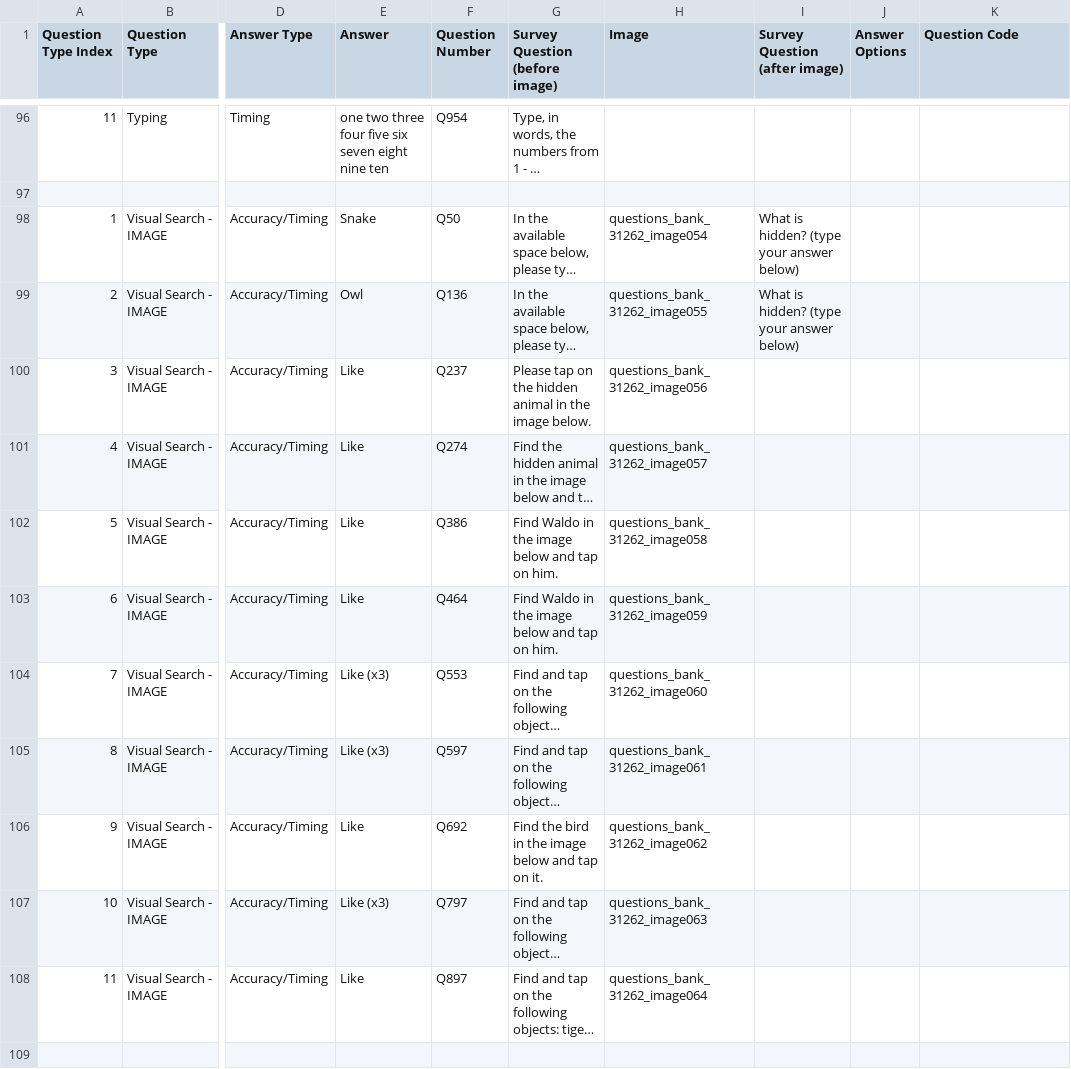
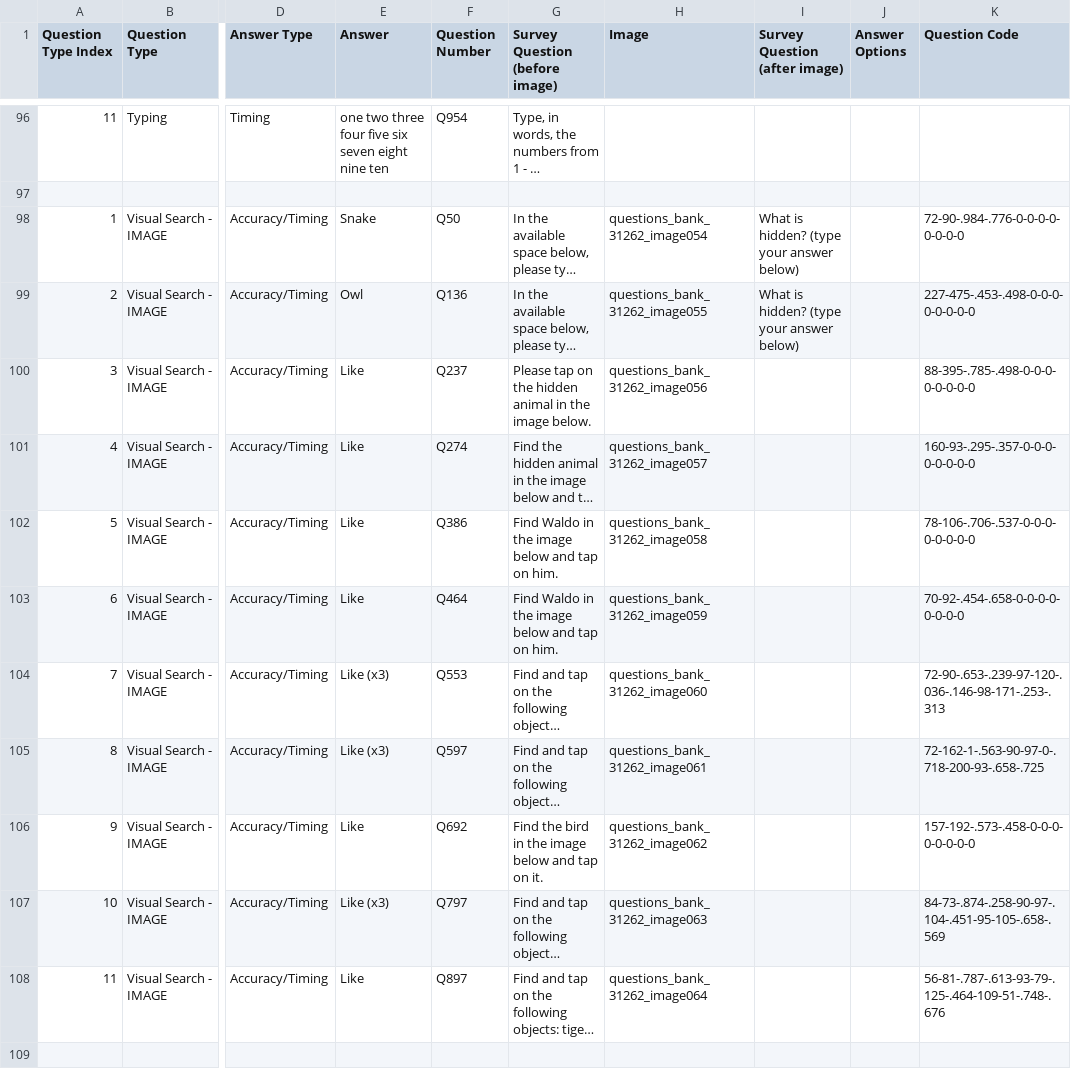
Before and after one commit to danieljiang520/SurveyApp, a CSV file: app/src/main/res/raw/questions_bank_full.csv, drawn as a sheet; only a part is shown, gaps mark what is left out; long unchanged cells end in …; the diff covers the shown part only; the diff names each change by its address in the sheet, - before the commit and + after, or states it on an @@ line.

Commit message:
question code should be functional

```diff
--- a/app/src/main/res/raw/questions_bank_full.csv
+++ b/app/src/main/res/raw/questions_bank_full.csv
-K98 (Question Code): (empty)
+K98 (Question Code): 72-90-.984-.776-0-0-0-0-0-0-0-0
-K99 (Question Code): (empty)
+K99 (Question Code): 227-475-.453-.498-0-0-0-0-0-0-0-0
-K100 (Question Code): (empty)
+K100 (Question Code): 88-395-.785-.498-0-0-0-0-0-0-0-0
-K101 (Question Code): (empty)
+K101 (Question Code): 160-93-.295-.357-0-0-0-0-0-0-0-0
-K102 (Question Code): (empty)
+K102 (Question Code): 78-106-.706-.537-0-0-0-0-0-0-0-0
-K103 (Question Code): (empty)
+K103 (Question Code): 70-92-.454-.658-0-0-0-0-0-0-0-0
-K104 (Question Code): (empty)
+K104 (Question Code): 72-90-.653-.239-97-120-.036-.146-98-171-.253-.313
-K105 (Question Code): (empty)
+K105 (Question Code): 72-162-1-.563-90-97-0-.718-200-93-.658-.725
-K106 (Question Code): (empty)
+K106 (Question Code): 157-192-.573-.458-0-0-0-0-0-0-0-0
-K107 (Question Code): (empty)
+K107 (Question Code): 84-73-.874-.258-90-97-.104-.451-95-105-.658-.569
-K108 (Question Code): (empty)
+K108 (Question Code): 56-81-.787-.613-93-79-.125-.464-109-51-.748-.676
```
Also changed, not shown: 27 edited cells elsewhere in this file, 7 other files.
